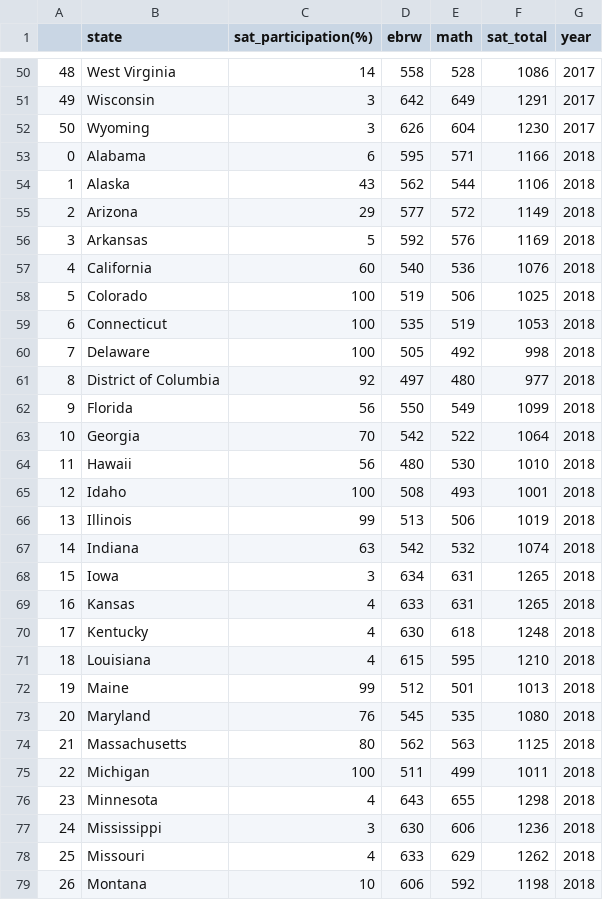
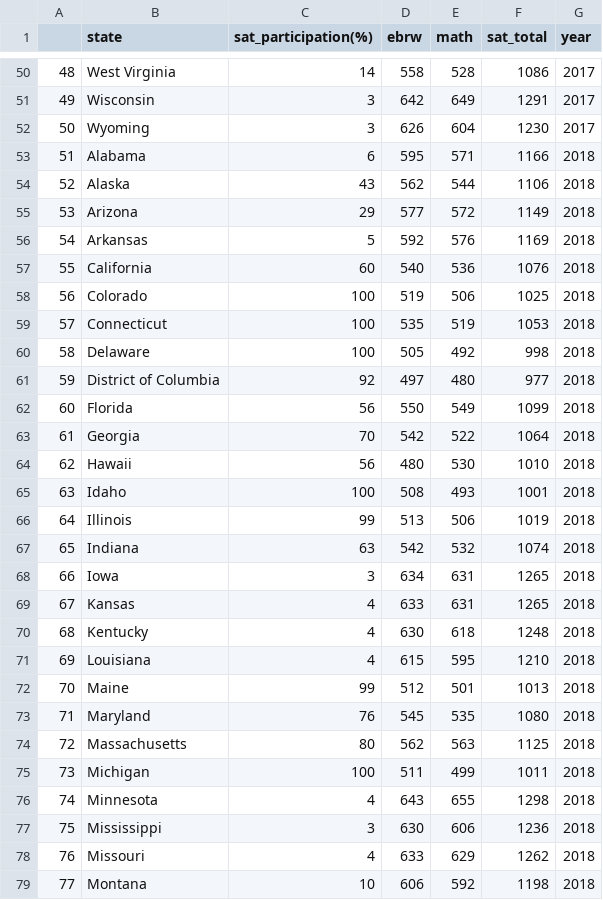
Before and after one commit to nnennaoorji/ACT_SAT_Analysis_2, a CSV file: dataset/sat_cleaned.csv, drawn as a sheet; only a part is shown, gaps mark what is left out; the diff covers the shown part only.

Commit message:
merged and cleaned data successfully

```diff
--- a/dataset/sat_cleaned.csv
+++ b/dataset/sat_cleaned.csv
@@ -52,28 +52,28 @@
 50,Wyoming,3,626,604,1230,2017
-0,Alabama,6,595,571,1166,2018
-1,Alaska,43,562,544,1106,2018
-2,Arizona,29,577,572,1149,2018
-3,Arkansas,5,592,576,1169,2018
-4,California,60,540,536,1076,2018
-5,Colorado,100,519,506,1025,2018
-6,Connecticut,100,535,519,1053,2018
-7,Delaware,100,505,492,998,2018
-8,District of Columbia,92,497,480,977,2018
-9,Florida,56,550,549,1099,2018
-10,Georgia,70,542,522,1064,2018
-11,Hawaii,56,480,530,1010,2018
-12,Idaho,100,508,493,1001,2018
-13,Illinois,99,513,506,1019,2018
-14,Indiana,63,542,532,1074,2018
-15,Iowa,3,634,631,1265,2018
-16,Kansas,4,633,631,1265,2018
-17,Kentucky,4,630,618,1248,2018
-18,Louisiana,4,615,595,1210,2018
-19,Maine,99,512,501,1013,2018
-20,Maryland,76,545,535,1080,2018
-21,Massachusetts,80,562,563,1125,2018
-22,Michigan,100,511,499,1011,2018
-23,Minnesota,4,643,655,1298,2018
-24,Mississippi,3,630,606,1236,2018
-25,Missouri,4,633,629,1262,2018
-26,Montana,10,606,592,1198,2018
+51,Alabama,6,595,571,1166,2018
+52,Alaska,43,562,544,1106,2018
+53,Arizona,29,577,572,1149,2018
+54,Arkansas,5,592,576,1169,2018
+55,California,60,540,536,1076,2018
+56,Colorado,100,519,506,1025,2018
+57,Connecticut,100,535,519,1053,2018
+58,Delaware,100,505,492,998,2018
+59,District of Columbia,92,497,480,977,2018
+60,Florida,56,550,549,1099,2018
+61,Georgia,70,542,522,1064,2018
+62,Hawaii,56,480,530,1010,2018
+63,Idaho,100,508,493,1001,2018
+64,Illinois,99,513,506,1019,2018
+65,Indiana,63,542,532,1074,2018
+66,Iowa,3,634,631,1265,2018
+67,Kansas,4,633,631,1265,2018
+68,Kentucky,4,630,618,1248,2018
+69,Louisiana,4,615,595,1210,2018
+70,Maine,99,512,501,1013,2018
+71,Maryland,76,545,535,1080,2018
+72,Massachusetts,80,562,563,1125,2018
+73,Michigan,100,511,499,1011,2018
+74,Minnesota,4,643,655,1298,2018
+75,Mississippi,3,630,606,1236,2018
+76,Missouri,4,633,629,1262,2018
+77,Montana,10,606,592,1198,2018
```
Also changed, not shown: 75 edited cells elsewhere in this file, dataset/act_cleaned.csv, 1 other file.
